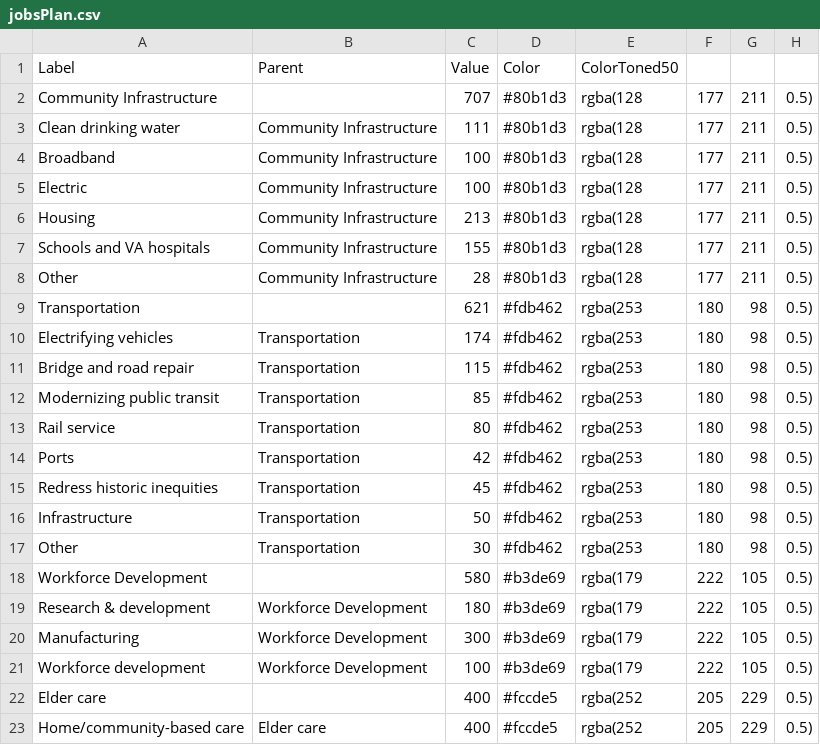
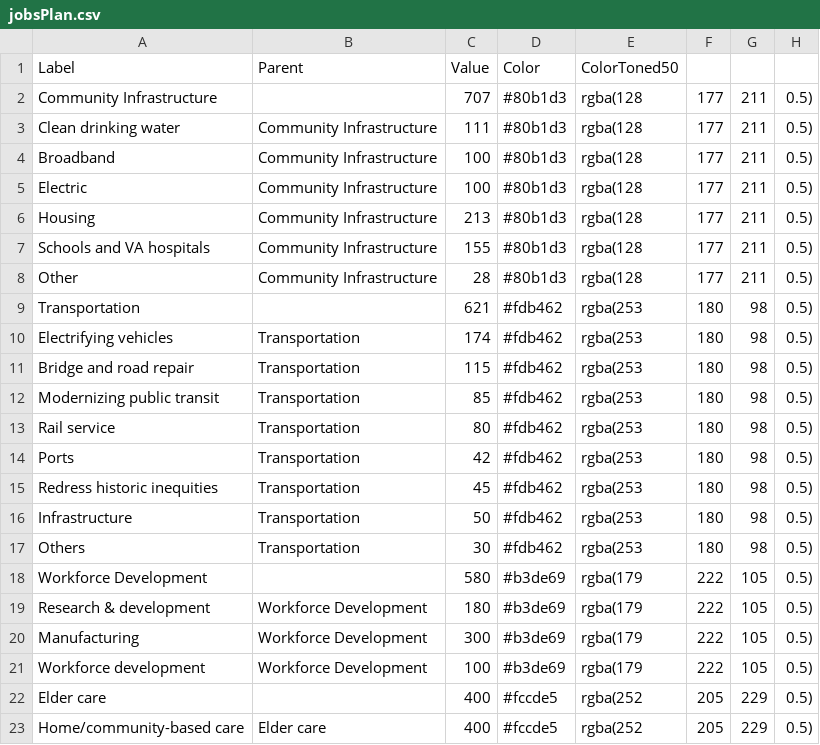
Before and after one commit to datavisyn/visAhoi, a CSV file: packages/plotly-demo/public/data/jobsPlan.csv, drawn as a sheet.

Commit message:
Add onboarding to plotly treemap (#99)

```diff
--- a/packages/plotly-demo/public/data/jobsPlan.csv
+++ b/packages/plotly-demo/public/data/jobsPlan.csv
@@ -16,3 +16,3 @@ Redress historic inequities,Transportation,45,#fdb462,rgba(253, 180, 98, 0.5)
 Infrastructure,Transportation,50,#fdb462,rgba(253, 180, 98, 0.5)
-Other,Transportation,30,#fdb462,rgba(253, 180, 98, 0.5)
+Others,Transportation,30,#fdb462,rgba(253, 180, 98, 0.5)
 Workforce Development,,580,#b3de69,rgba(179, 222, 105, 0.5)
```
Also changed, not shown: 7 other files.
